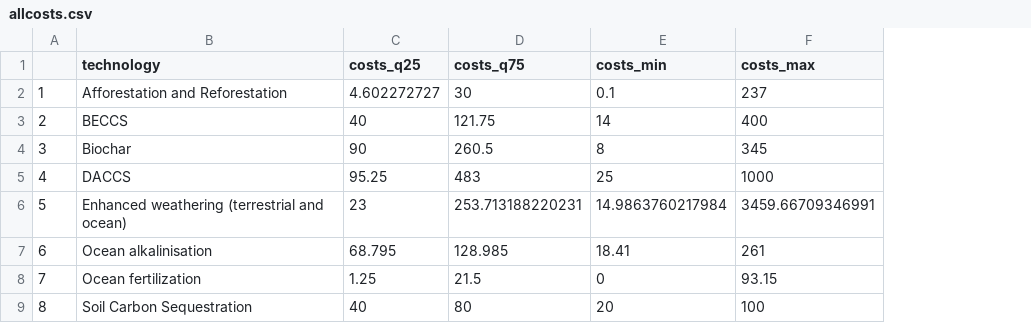
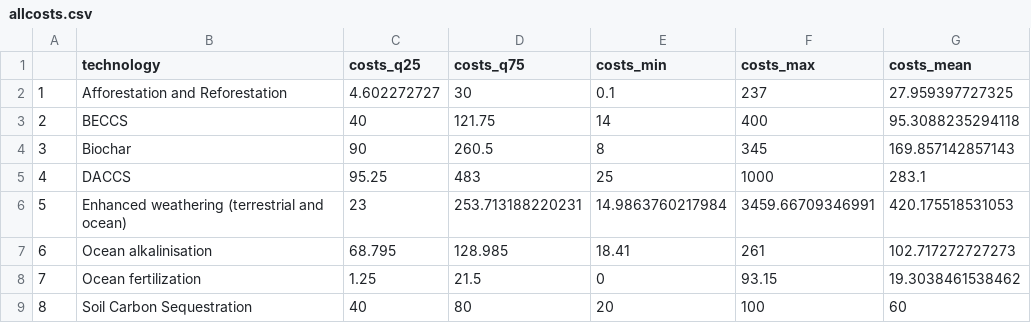
Before and after one commit to mcc-apsis/NETs-review, a CSV file: tables/allcosts.csv, drawn as a sheet; the diff names each change by its address in the sheet, - before the commit and + after, or states it on an @@ line.

Commit message:
added means to draw_rects.R synthesis tables

```diff
--- a/tables/allcosts.csv
+++ b/tables/allcosts.csv
+column G (costs_mean), rows 2-9: 27.959397727325 | 95.3088235294118 | 169.857142857143 | 283.1 | 420.175518531053 | 102.717272727273 | 19.3038461538462 | 60
```
Also changed, not shown: tables/allpotentials.csv, 2 other files.
